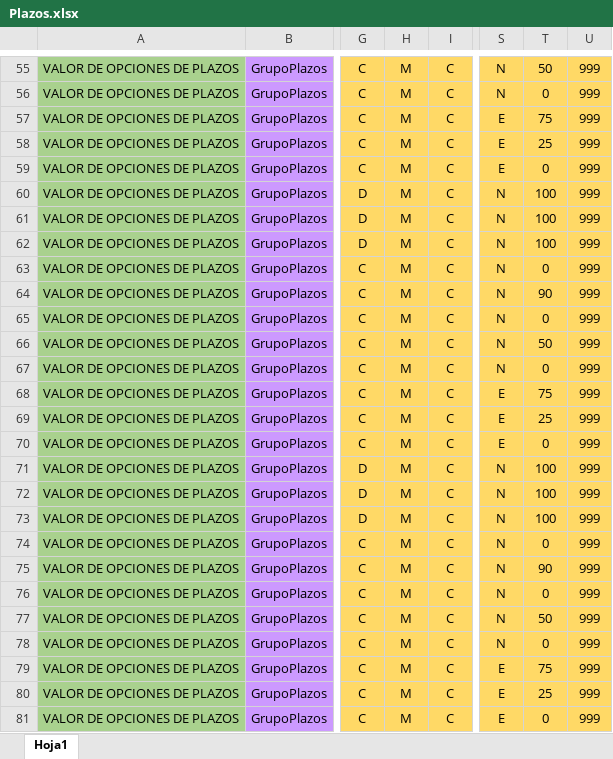
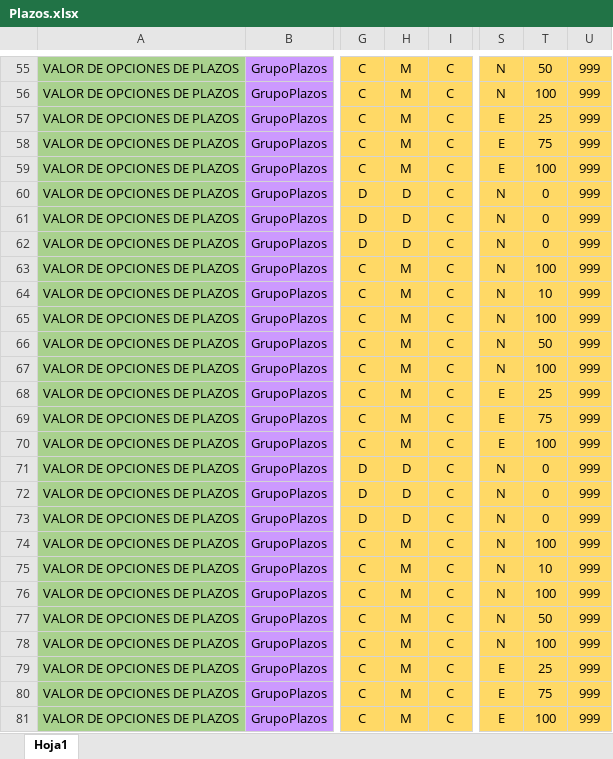
Before and after one commit to r06xd/brecreditosnuevo, an Excel workbook: src/main/resources/com/relative/brecreditosnuevos/matrices/Plazos.xlsx, sheet Hoja1, drawn as a sheet; only a part is shown, gaps mark what is left out; values as stored, in another font and other column widths than the file's, no borders; the diff covers the shown part only; the diff names each change by its address in the sheet, - before the commit and + after, or states it on an @@ line.

```diff
--- a/src/main/resources/com/relative/brecreditosnuevos/matrices/Plazos.xlsx (sheet Hoja1)
+++ b/src/main/resources/com/relative/brecreditosnuevos/matrices/Plazos.xlsx (sheet Hoja1)
-T56: 0
+T56: 100
@@ row 58 moved to row 57: VALOR DE OPCIONES DE PLAZOS @@
-T59: 0
+T59: 100
-H60:H62: M
+H60:H62: D
-T60:T62: 100
+T60:T62: 0
-T63: 0
+T63: 100
-T64: 90
+T64: 10
-T65: 0
+T65: 100
-T67: 0
+T67: 100
@@ row 69 moved to row 68: VALOR DE OPCIONES DE PLAZOS @@
-T70: 0
+T70: 100
-H71:H73: M
+H71:H73: D
-T71:T73: 100
+T71:T73: 0
-T74: 0
+T74: 100
-T75: 90
+T75: 10
-T76: 0
+T76: 100
-T78: 0
+T78: 100
@@ row 80 moved to row 79: VALOR DE OPCIONES DE PLAZOS @@
-T81: 0
+T81: 100
```
Also changed, not shown: 2 moved rows and 31 edited cells elsewhere in this sheet, src/main/resources/com/relative/brecreditosnuevos/matrices/BaseServicios.xlsx, 10 other files.
